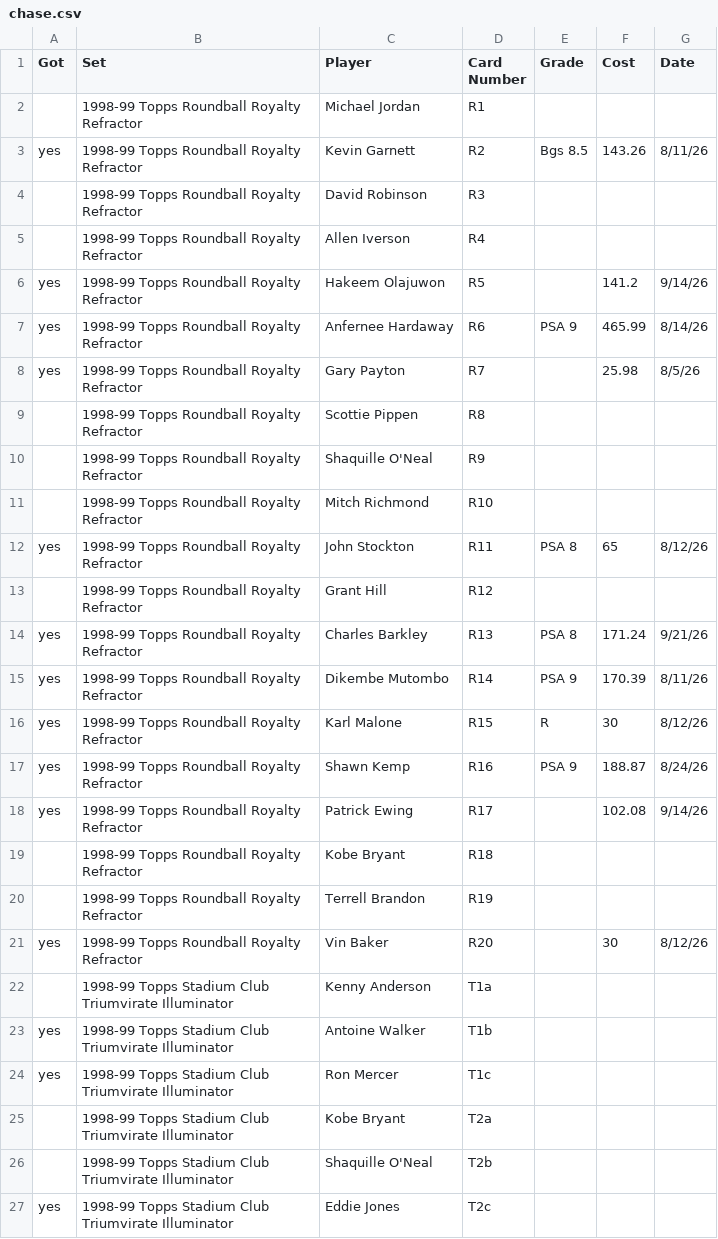
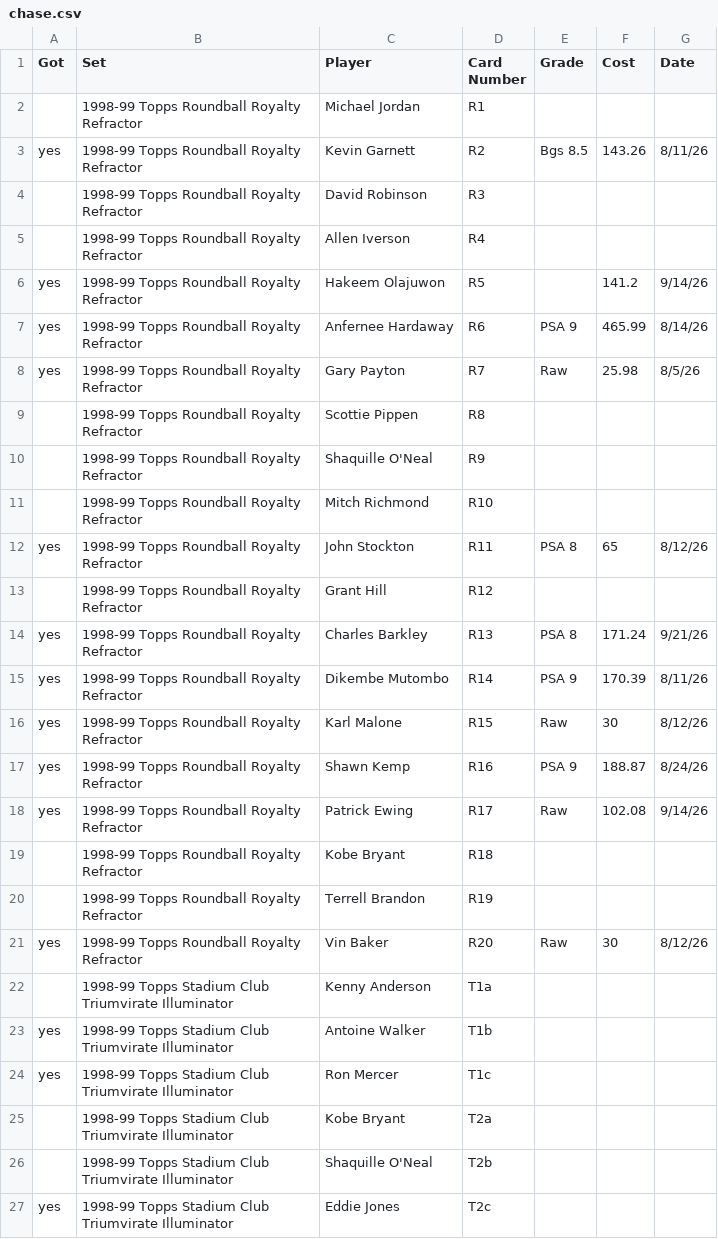
Before and after one commit to geraldno20/cards, a CSV file: docs/data/chase.csv, drawn as a sheet; only a part is shown.

Commit message:
Update chase list (68 cards)

```diff
--- a/docs/data/chase.csv
+++ b/docs/data/chase.csv
@@ -7,3 +7,3 @@ yes,1998-99 Topps Roundball Royalty Refractor,Hakeem Olajuwon,R5,,141.2,9/14/26
 yes,1998-99 Topps Roundball Royalty Refractor,Anfernee Hardaway,R6,PSA 9,465.99,8/14/26
-yes,1998-99 Topps Roundball Royalty Refractor,Gary Payton,R7,,25.98,8/5/26
+yes,1998-99 Topps Roundball Royalty Refractor,Gary Payton,R7,Raw,25.98,8/5/26
 ,1998-99 Topps Roundball Royalty Refractor,Scottie Pippen,R8,,,
@@ -15,8 +15,8 @@ yes,1998-99 Topps Roundball Royalty Refractor,Charles Barkley,R13,PSA 8,171.24,9
 yes,1998-99 Topps Roundball Royalty Refractor,Dikembe Mutombo,R14,PSA 9,170.39,8/11/26
-yes,1998-99 Topps Roundball Royalty Refractor,Karl Malone,R15,R,30,8/12/26
+yes,1998-99 Topps Roundball Royalty Refractor,Karl Malone,R15,Raw,30,8/12/26
 yes,1998-99 Topps Roundball Royalty Refractor,Shawn Kemp,R16,PSA 9,188.87,8/24/26
-yes,1998-99 Topps Roundball Royalty Refractor,Patrick Ewing,R17,,102.08,9/14/26
+yes,1998-99 Topps Roundball Royalty Refractor,Patrick Ewing,R17,Raw,102.08,9/14/26
 ,1998-99 Topps Roundball Royalty Refractor,Kobe Bryant,R18,,,
 ,1998-99 Topps Roundball Royalty Refractor,Terrell Brandon,R19,,,
-yes,1998-99 Topps Roundball Royalty Refractor,Vin Baker,R20,,30,8/12/26
+yes,1998-99 Topps Roundball Royalty Refractor,Vin Baker,R20,Raw,30,8/12/26
 ,1998-99 Topps Stadium Club Triumvirate Illuminator,Kenny Anderson,T1a,,,
```
